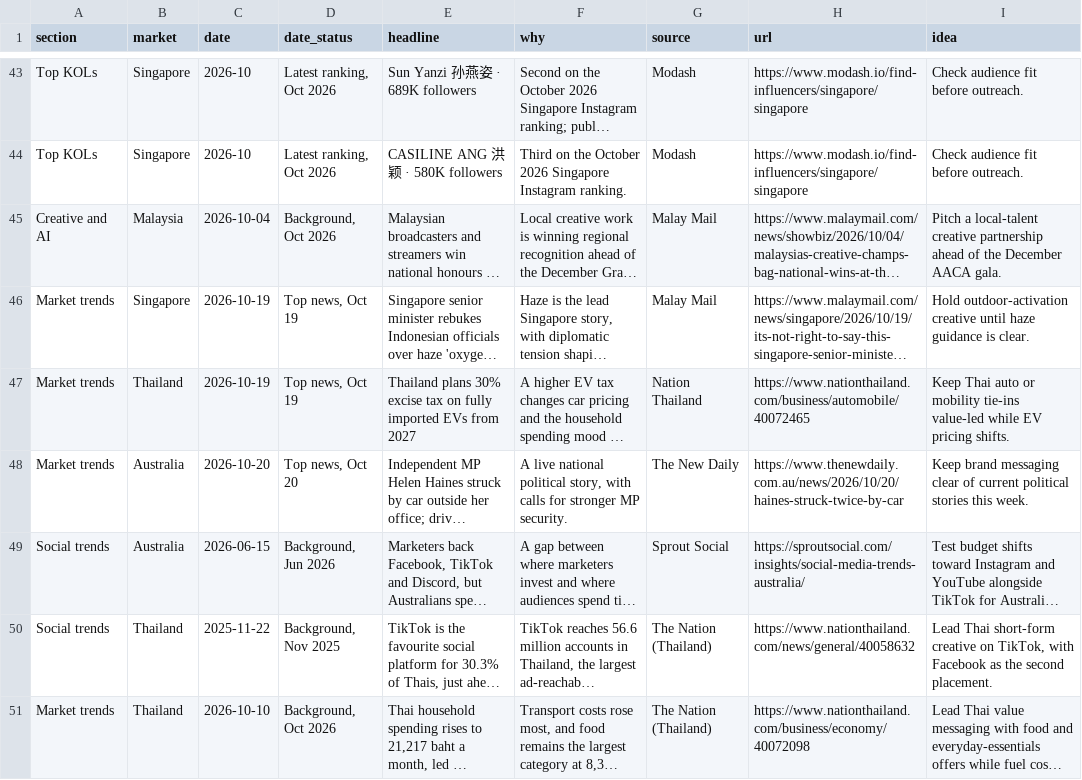
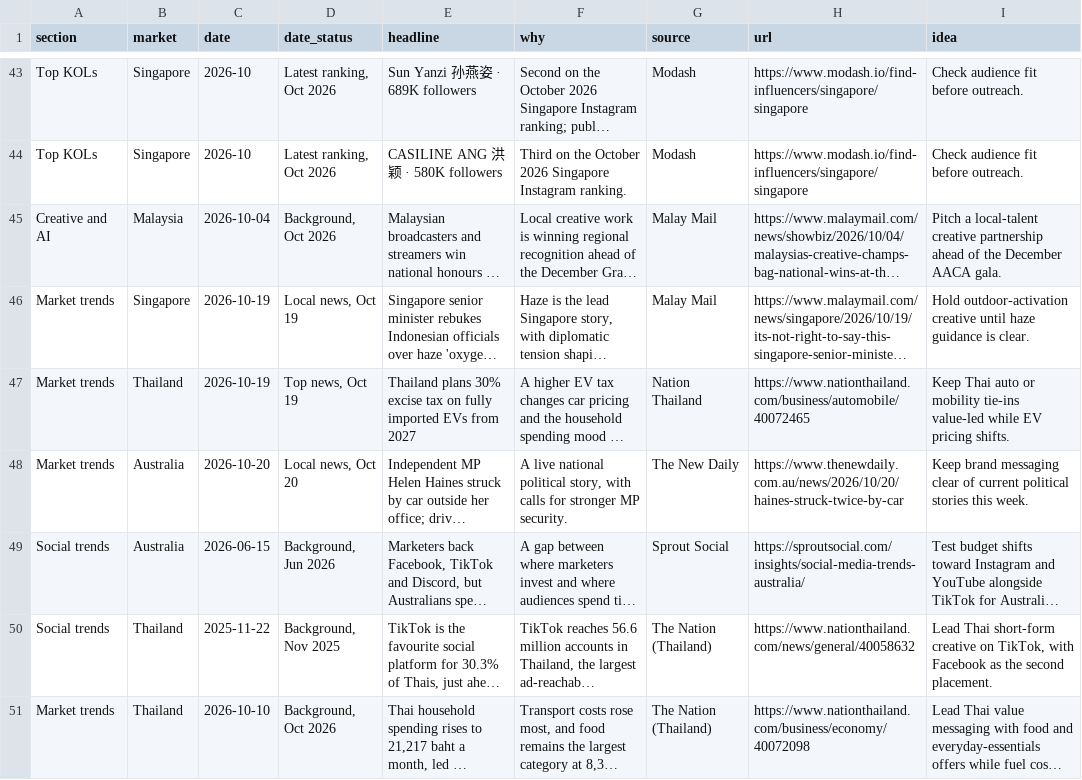
Before and after one commit to DSMNDh/Daily_Brief, a CSV file: data/briefing.csv, drawn as a sheet; only a part is shown, gaps mark what is left out; long unchanged cells end in …; the diff covers the shown part only; the diff names each change by its address in the sheet, - before the commit and + after, or states it on an @@ line.

```diff
--- a/data/briefing.csv
+++ b/data/briefing.csv
-D46 (date_status): Top news, Oct 19
+D46 (date_status): Local news, Oct 19
-D48 (date_status): Top news, Oct 20
+D48 (date_status): Local news, Oct 20
```
Also changed, not shown: 6 added rows and 4 edited cells elsewhere in this file, 1 other file.
